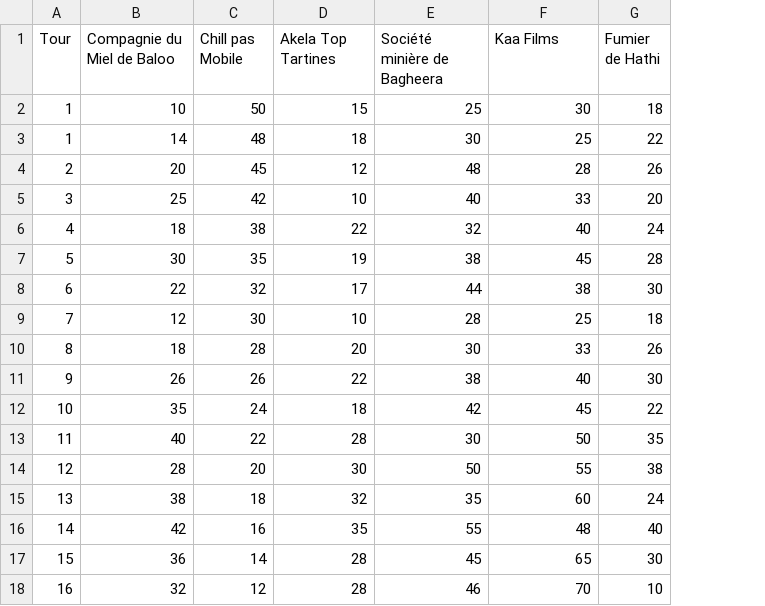
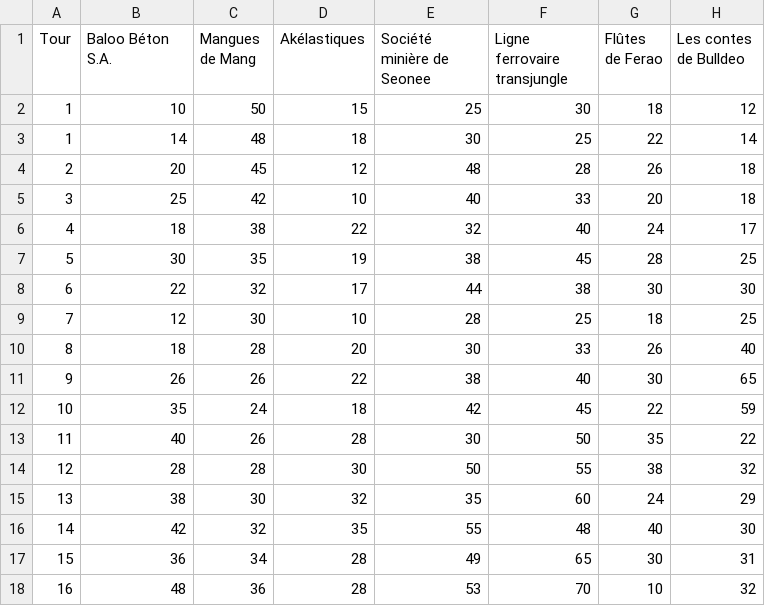
Before and after one commit to Ludopedia/bourse_louveteaux, a CSV file: bourse.csv, drawn as a sheet; the diff names each change by its address in the sheet, - before the commit and + after, or states it on an @@ line.

Commit message:
Add files via upload

```diff
--- a/bourse.csv
+++ b/bourse.csv
+column H (Les contes de Bulldeo), rows 2-18: 12 | 14 | 18 | 18 | 17 | 25 | 30 | 25 | 40 | 65 | 59 | 22 | 32 | 29 | 30 | 31 | 32
-B1: Compagnie du Miel de Baloo
+B1: Baloo Béton S.A.
-C1: Chill pas Mobile
+C1: Mangues de Mang
-D1: Akela Top Tartines
+D1: Akélastiques
-E1: Société minière de Bagheera
+E1: Société minière de Seonee
-F1: Kaa Films
+F1: Ligne ferrovaire transjungle
-G1: Fumier de Hathi
+G1: Flûtes de Ferao
-C13 (Mangues de Mang): 22
+C13 (Mangues de Mang): 26
-C14 (Mangues de Mang): 20
+C14 (Mangues de Mang): 28
-C15 (Mangues de Mang): 18
+C15 (Mangues de Mang): 30
-C16 (Mangues de Mang): 16
+C16 (Mangues de Mang): 32
-C17 (Mangues de Mang): 14
+C17 (Mangues de Mang): 34
-E17 (Société minière de Seonee): 45
+E17 (Société minière de Seonee): 49
-B18 (Baloo Béton S.A.): 32
+B18 (Baloo Béton S.A.): 48
-C18 (Mangues de Mang): 12
+C18 (Mangues de Mang): 36
-E18 (Société minière de Seonee): 46
+E18 (Société minière de Seonee): 53
```
